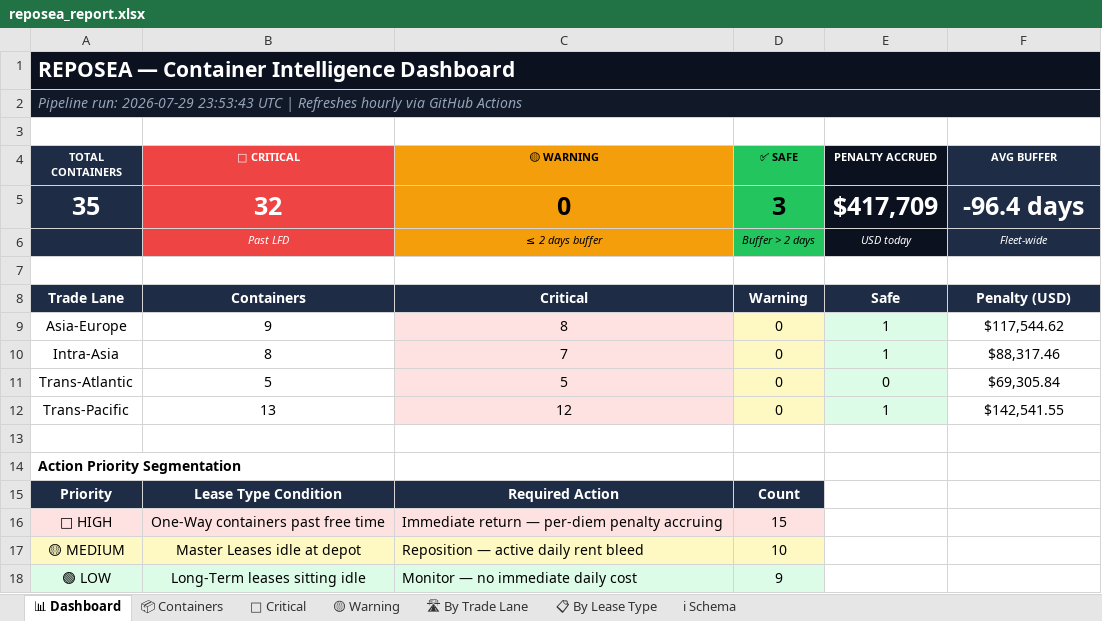
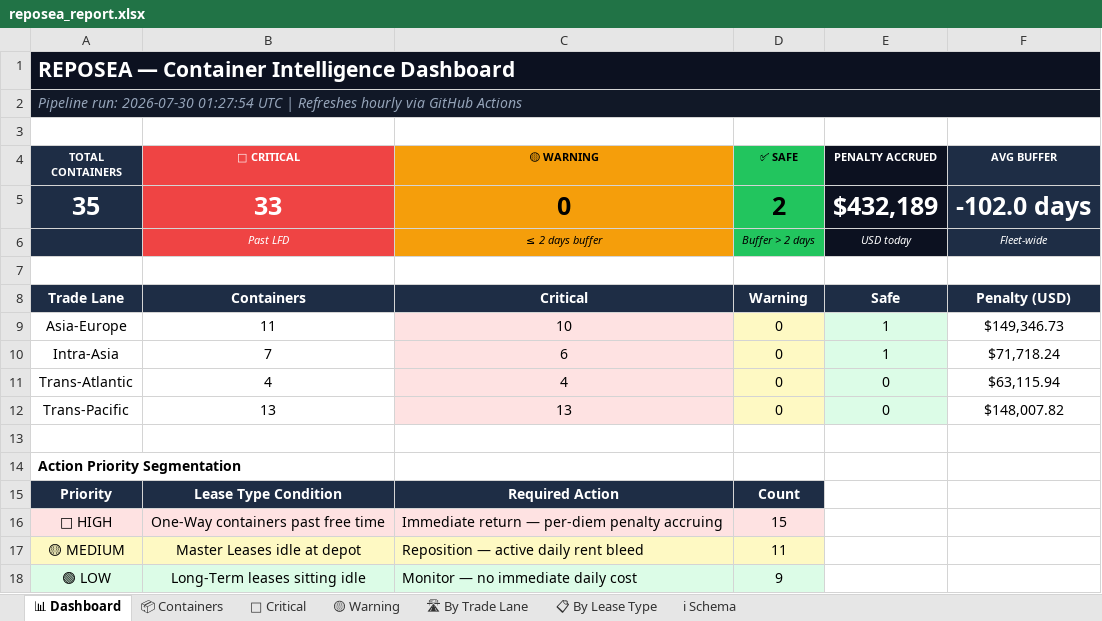
Before and after one commit to rahulmistry18/-Reposea_container_optimizer, an Excel workbook: data/exports/reposea_report.xlsx, sheet 📊 Dashboard, drawn as a sheet; values as stored, in another font and other column widths than the file's, no borders; the diff names each change by its address in the sheet, - before the commit and + after, or states it on an @@ line.

Commit message:
chore(data): pipeline run 2026-07-30T01:27:55Z [skip ci]

```diff
--- a/data/exports/reposea_report.xlsx (sheet 📊 Dashboard)
+++ b/data/exports/reposea_report.xlsx (sheet 📊 Dashboard)
-A2 (TOTAL CONTAINERS): Pipeline run: 2026-07-29 23:53:43 UTC |…
+A2 (TOTAL CONTAINERS): Pipeline run: 2026-07-30 01:27:54 UTC |…
-B5 (🔴 CRITICAL): 32
+B5 (🔴 CRITICAL): 33
-D5 (✅ SAFE): 3
+D5 (✅ SAFE): 2
-E5 (PENALTY ACCRUED): $417,709
+E5 (PENALTY ACCRUED): $432,189
-F5 (AVG BUFFER): -96.4 days
+F5 (AVG BUFFER): -102.0 days
-B9 (🔴 CRITICAL): 9
+B9 (🔴 CRITICAL): 11
-C9 (🟡 WARNING): 8
+C9 (🟡 WARNING): 10
-F9 (AVG BUFFER): $117,544.62
+F9 (AVG BUFFER): $149,346.73
-B10 (🔴 CRITICAL): 8
+B10 (🔴 CRITICAL): 7
-C10 (🟡 WARNING): 7
+C10 (🟡 WARNING): 6
-F10 (AVG BUFFER): $88,317.46
+F10 (AVG BUFFER): $71,718.24
-B11 (🔴 CRITICAL): 5
+B11 (🔴 CRITICAL): 4
-C11 (🟡 WARNING): 5
+C11 (🟡 WARNING): 4
-F11 (AVG BUFFER): $69,305.84
+F11 (AVG BUFFER): $63,115.94
-C12 (🟡 WARNING): 12
+C12 (🟡 WARNING): 13
-E12 (PENALTY ACCRUED): 1
+E12 (PENALTY ACCRUED): 0
-F12 (AVG BUFFER): $142,541.55
+F12 (AVG BUFFER): $148,007.82
-D17 (✅ SAFE): 10
+D17 (✅ SAFE): 11
```
Also changed, not shown: sheet 📦 Containers, sheet 🔴 Critical, sheet 🛣 By Trade Lane, sheet 📋 By Lease Type, 7 other files.
